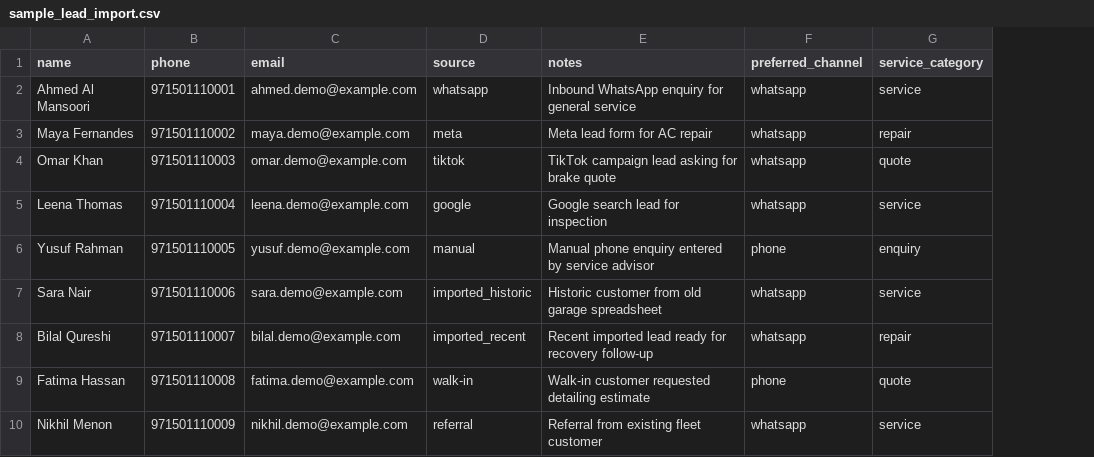
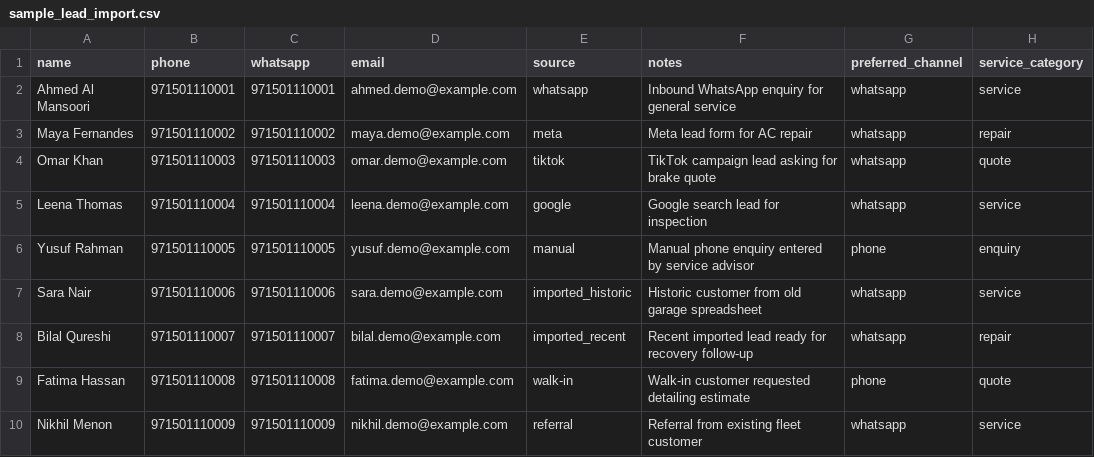
Before and after one commit to sam-paulstechnologies/garagecrm, a CSV file: public/samples/sample_lead_import.csv, drawn as a sheet; only a part is shown; the diff names each change by its address in the sheet, - before the commit and + after, or states it on an @@ line.

Commit message:
Add lead upload review and apply workflow

```diff
--- a/public/samples/sample_lead_import.csv
+++ b/public/samples/sample_lead_import.csv
+column C (whatsapp), rows 2-10: 971501110001 | 971501110002 | 971501110003 | 971501110004 | 971501110005 | 971501110006 | 971501110007 | 971501110008 | 971501110009
```
Also changed, not shown: 11 other files.
